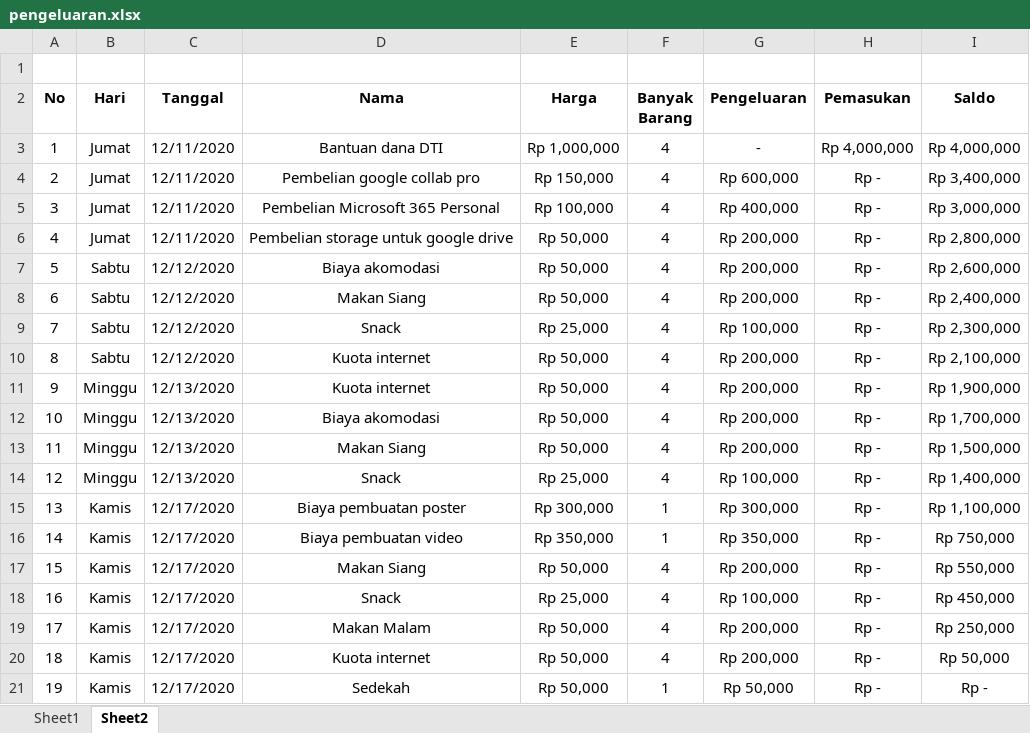
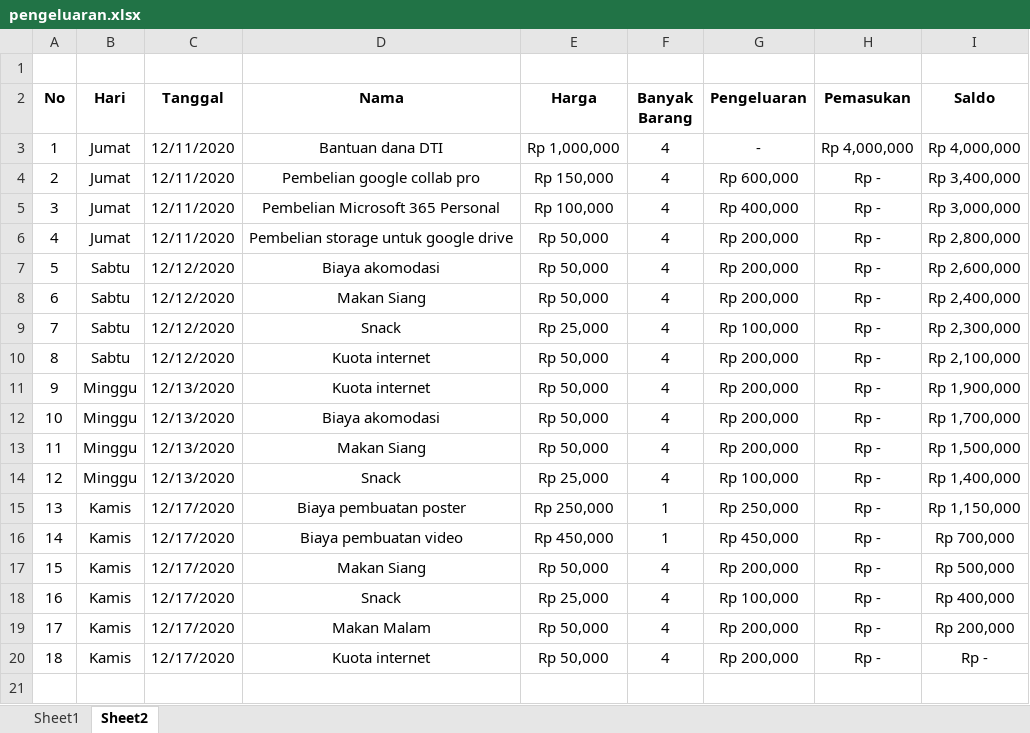
Before and after one commit to annisasuciati/DS01_05_Missing-Migrants-Identification, an Excel workbook: pengeluaran.xlsx, sheet Sheet2, drawn as a sheet; values as stored, in another font and other column widths than the file's, no borders; the diff names each change by its address in the sheet, - before the commit and + after, or states it on an @@ line.

```diff
--- a/pengeluaran.xlsx (sheet Sheet2)
+++ b/pengeluaran.xlsx (sheet Sheet2)
-E15 (Harga): Rp 300,000
+E15 (Harga): Rp 250,000
-G15 (Pengeluaran): Rp 300,000
+G15 (Pengeluaran): Rp 250,000
-I15 (Saldo): Rp 1,100,000
+I15 (Saldo): Rp 1,150,000
-E16 (Harga): Rp 350,000
+E16 (Harga): Rp 450,000
-G16 (Pengeluaran): Rp 350,000
+G16 (Pengeluaran): Rp 450,000
-I16 (Saldo): Rp 750,000
+I16 (Saldo): Rp 700,000
-I17 (Saldo): Rp 550,000
+I17 (Saldo): Rp 500,000
-I18 (Saldo): Rp 450,000
+I18 (Saldo): Rp 400,000
-I19 (Saldo): Rp 250,000
+I19 (Saldo): Rp 200,000
-I20 (Saldo): Rp 50,000
+I20 (Saldo): Rp -
-row 21: 19 | Kamis | 12/17/2020 | Sedekah | Rp 50,000 | 1 | Rp 50,000 | Rp - | Rp -
```
Also changed, not shown: sheet Sheet1, 2 other files.
